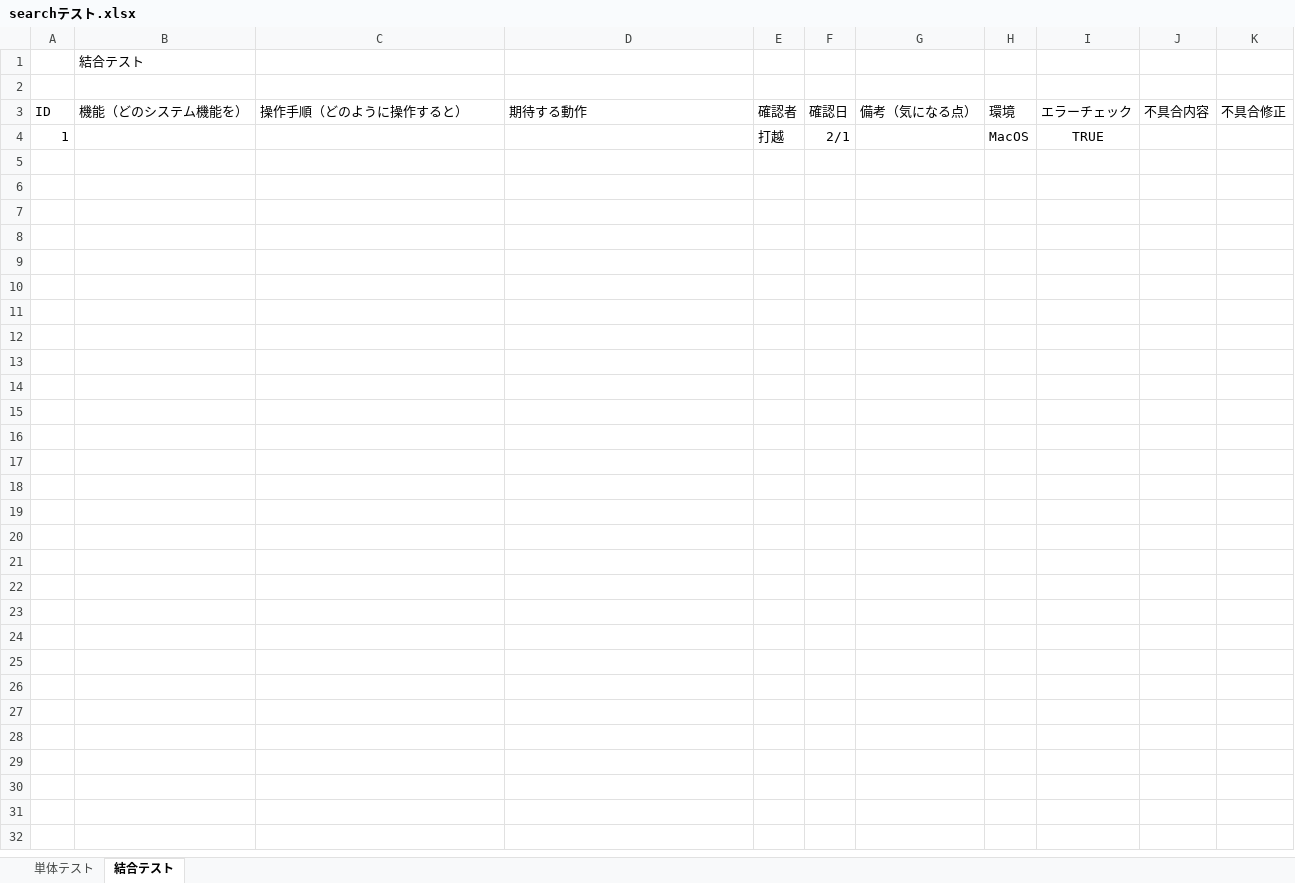
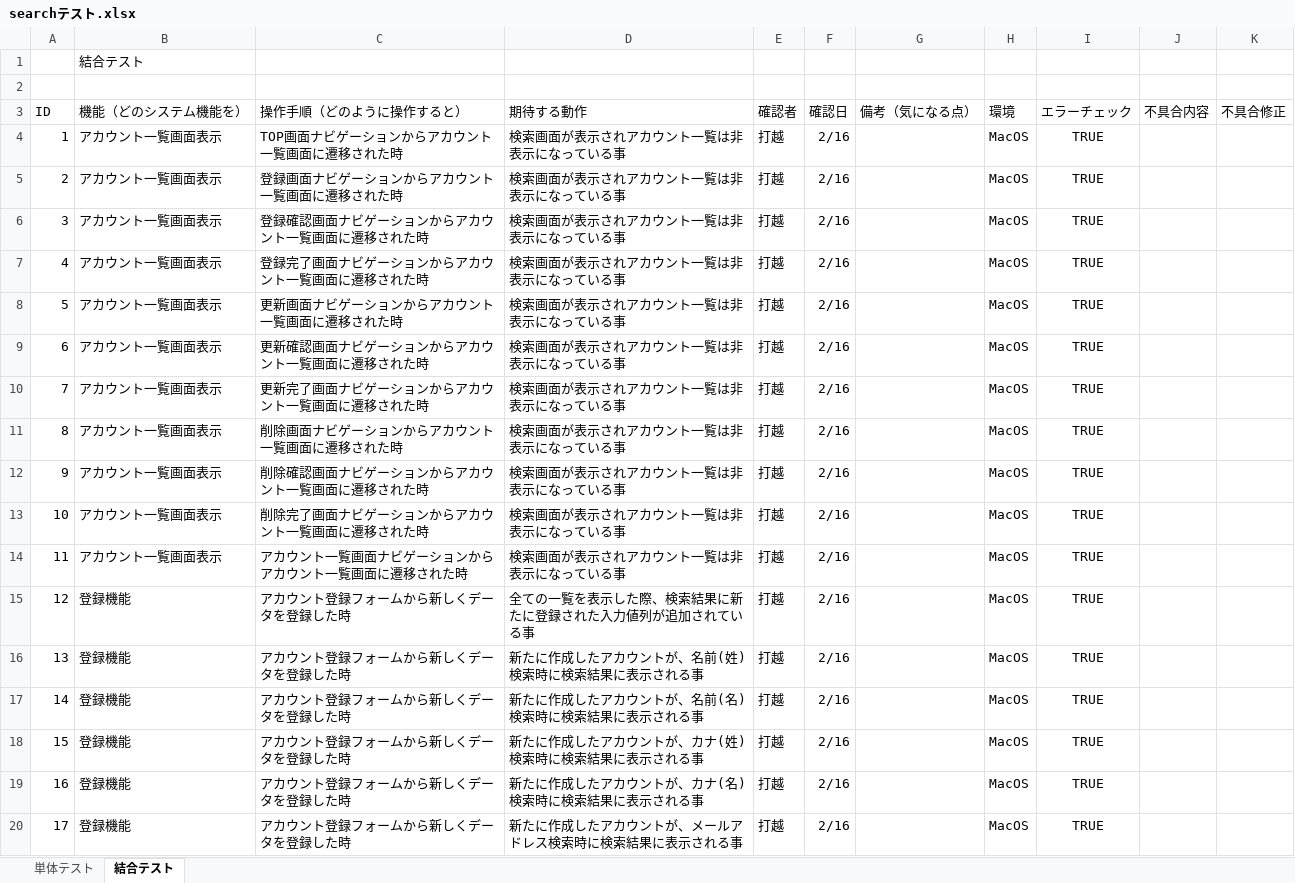
Before and after one commit to uchikosi/Registration, an Excel workbook: 資料/searchテスト.xlsx, sheet 結合テスト, drawn as a sheet; only a part is shown; values as stored, in another font and other column widths than the file's, no borders; charts and pictures not drawn; the diff covers the shown part only; the diff names each change by its address in the sheet, - before the commit and + after, or states it on an @@ line.

```diff
--- a/資料/searchテスト.xlsx (sheet 結合テスト)
+++ b/資料/searchテスト.xlsx (sheet 結合テスト)
-B4 (機能（どのシステム機能を）): (empty)
+B4 (機能（どのシステム機能を）): アカウント一覧画面表示
-C4 (操作手順（どのように操作すると）): (empty)
+C4 (操作手順（どのように操作すると）): TOP画面ナビゲーションからアカウント一覧画面に遷移された時
-D4 (期待する動作): (empty)
+D4 (期待する動作): 検索画面が表示されアカウント一覧は非表示になっている事
-F4 (確認日): 2/1
+F4 (確認日): 2/16
+row 5: 2 | アカウント一覧画面表示 | 登録画面ナビゲーションからアカウント一覧画面に遷移された時 | 検索画面が表示されアカウント一覧は非表示になっている事 | 打越 | 2/16 |  | MacOS | TRUE
+row 6: 3 | アカウント一覧画面表示 | 登録確認画面ナビゲーションからアカウント一覧画面に遷移された時 | 検索画面が表示されアカウント一覧は非表示になっている事 | 打越 | 2/16 |  | MacOS | TRUE
+row 7: 4 | アカウント一覧画面表示 | 登録完了画面ナビゲーションからアカウント一覧画面に遷移された時 | 検索画面が表示されアカウント一覧は非表示になっている事 | 打越 | 2/16 |  | MacOS | TRUE
+row 8: 5 | アカウント一覧画面表示 | 更新画面ナビゲーションからアカウント一覧画面に遷移された時 | 検索画面が表示されアカウント一覧は非表示になっている事 | 打越 | 2/16 |  | MacOS | TRUE
+row 9: 6 | アカウント一覧画面表示 | 更新確認画面ナビゲーションからアカウント一覧画面に遷移された時 | 検索画面が表示されアカウント一覧は非表示になっている事 | 打越 | 2/16 |  | MacOS | TRUE
+row 10: 7 | アカウント一覧画面表示 | 更新完了画面ナビゲーションからアカウント一覧画面に遷移された時 | 検索画面が表示されアカウント一覧は非表示になっている事 | 打越 | 2/16 |  | MacOS | TRUE
+row 11: 8 | アカウント一覧画面表示 | 削除画面ナビゲーションからアカウント一覧画面に遷移された時 | 検索画面が表示されアカウント一覧は非表示になっている事 | 打越 | 2/16 |  | MacOS | TRUE
+row 12: 9 | アカウント一覧画面表示 | 削除確認画面ナビゲーションからアカウント一覧画面に遷移された時 | 検索画面が表示されアカウント一覧は非表示になっている事 | 打越 | 2/16 |  | MacOS | TRUE
+row 13: 10 | アカウント一覧画面表示 | 削除完了画面ナビゲーションからアカウント一覧画面に遷移された時 | 検索画面が表示されアカウント一覧は非表示になっている事 | 打越 | 2/16 |  | MacOS | TRUE
+row 14: 11 | アカウント一覧画面表示 | アカウント一覧画面ナビゲーションからアカウント一覧画面に遷移された時 | 検索画面が表示されアカウント一覧は非表示になっている事 | 打越 | 2/16 |  | MacOS | TRUE
+row 15: 12 | 登録機能 | アカウント登録フォームから新しくデータを登録した時 | 全ての一覧を表示した際、検索結果に新たに登録された入力値列が追加されている事 | 打越 | 2/16 |  | MacOS | TRUE
+row 16: 13 | 登録機能 | アカウント登録フォームから新しくデータを登録した時 | 新たに作成したアカウントが、名前(姓)検索時に検索結果に表示される事 | 打越 | 2/16 |  | MacOS | TRUE
+row 17: 14 | 登録機能 | アカウント登録フォームから新しくデータを登録した時 | 新たに作成したアカウントが、名前(名)検索時に検索結果に表示される事 | 打越 | 2/16 |  | MacOS | TRUE
+row 18: 15 | 登録機能 | アカウント登録フォームから新しくデータを登録した時 | 新たに作成したアカウントが、カナ(姓)検索時に検索結果に表示される事 | 打越 | 2/16 |  | MacOS | TRUE
+row 19: 16 | 登録機能 | アカウント登録フォームから新しくデータを登録した時 | 新たに作成したアカウントが、カナ(名)検索時に検索結果に表示される事 | 打越 | 2/16 |  | MacOS | TRUE
+row 20: 17 | 登録機能 | アカウント登録フォームから新しくデータを登録した時 | 新たに作成したアカウントが、メールアドレス検索時に検索結果に表示される事 | 打越 | 2/16 |  | MacOS | TRUE
```
Also changed, not shown: 63 added rows elsewhere in this sheet, sheet 単体テスト.
